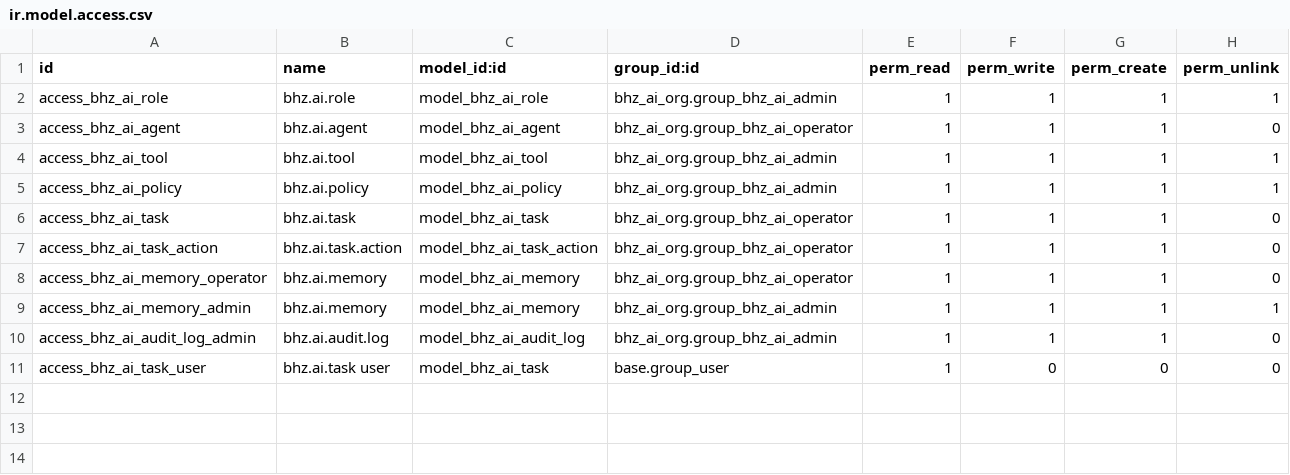
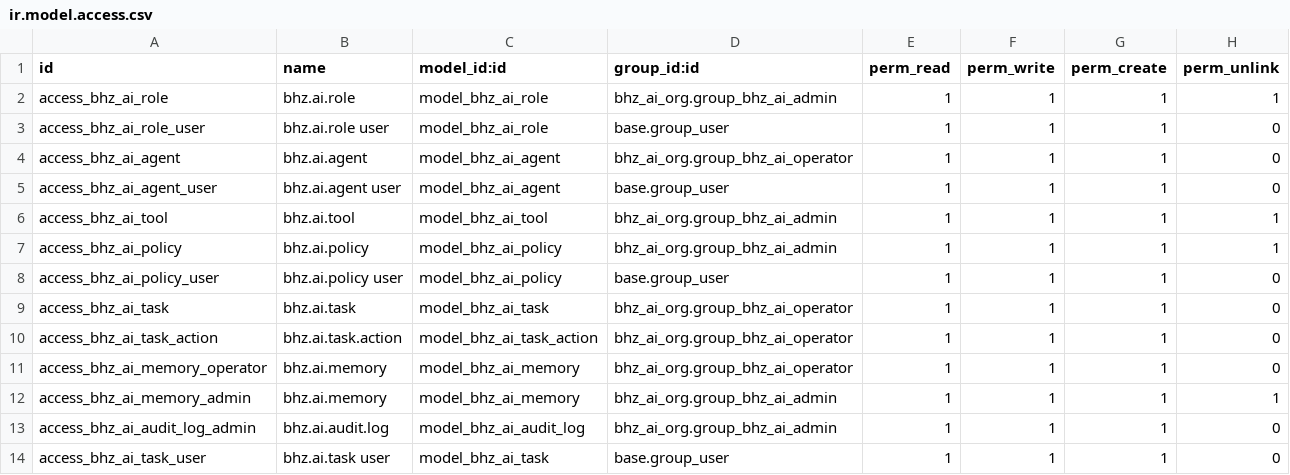
Before and after one commit to Michelc16/bhz-sistemas, a CSV file: addons/bhz_ai_org/security/ir.model.access.csv, drawn as a sheet.

Commit message:
ajuste

```diff
--- a/addons/bhz_ai_org/security/ir.model.access.csv
+++ b/addons/bhz_ai_org/security/ir.model.access.csv
@@ -2,5 +2,8 @@ id,name,model_id:id,group_id:id,perm_read,perm_write,perm_create,perm_unlink
 access_bhz_ai_role,bhz.ai.role,model_bhz_ai_role,bhz_ai_org.group_bhz_ai_admin,1,1,1,1
+access_bhz_ai_role_user,bhz.ai.role user,model_bhz_ai_role,base.group_user,1,1,1,0
 access_bhz_ai_agent,bhz.ai.agent,model_bhz_ai_agent,bhz_ai_org.group_bhz_ai_operator,1,1,1,0
+access_bhz_ai_agent_user,bhz.ai.agent user,model_bhz_ai_agent,base.group_user,1,1,1,0
 access_bhz_ai_tool,bhz.ai.tool,model_bhz_ai_tool,bhz_ai_org.group_bhz_ai_admin,1,1,1,1
 access_bhz_ai_policy,bhz.ai.policy,model_bhz_ai_policy,bhz_ai_org.group_bhz_ai_admin,1,1,1,1
+access_bhz_ai_policy_user,bhz.ai.policy user,model_bhz_ai_policy,base.group_user,1,1,1,0
 access_bhz_ai_task,bhz.ai.task,model_bhz_ai_task,bhz_ai_org.group_bhz_ai_operator,1,1,1,0
@@ -10,2 +13,2 @@ access_bhz_ai_memory_admin,bhz.ai.memory,model_bhz_ai_memory,bhz_ai_org.group_bh
 access_bhz_ai_audit_log_admin,bhz.ai.audit.log,model_bhz_ai_audit_log,bhz_ai_org.group_bhz_ai_admin,1,1,1,0
-access_bhz_ai_task_user,bhz.ai.task user,model_bhz_ai_task,base.group_user,1,0,0,0
+access_bhz_ai_task_user,bhz.ai.task user,model_bhz_ai_task,base.group_user,1,1,1,0
```
